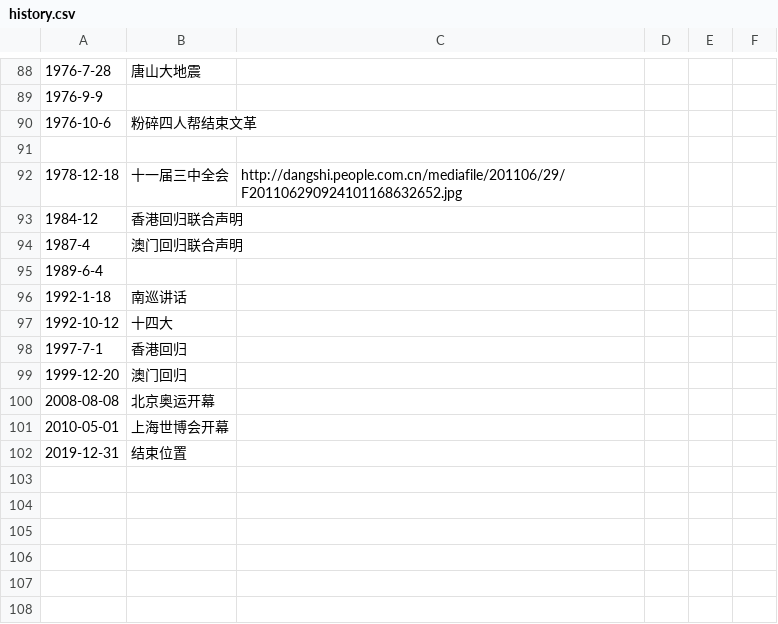
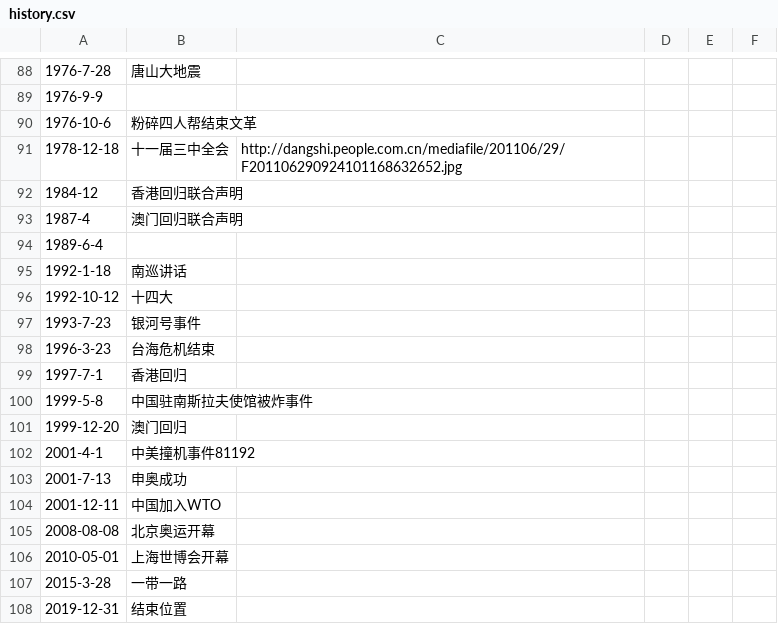
Before and after one commit to scilearner/scilearner.github.io, a CSV file: history.csv, drawn as a sheet; only a part is shown, gaps mark what is left out.

```diff
--- a/history.csv
+++ b/history.csv
@@ -90,3 +90,2 @@
 1976-10-6,粉碎四人帮结束文革
-
 1978-12-18,十一届三中全会,http://dangshi.people.com.cn/mediafile/201106/29/F201106290924101168632652.jpg,,
@@ -97,6 +96,13 @@
 1992-10-12,十四大
+1993-7-23,银河号事件
+1996-3-23,台海危机结束
 1997-7-1,香港回归
+1999-5-8,中国驻南斯拉夫使馆被炸事件
 1999-12-20,澳门回归
+2001-4-1,中美撞机事件81192
+2001-7-13,申奥成功
+2001-12-11,中国加入WTO
 2008-08-08,北京奥运开幕,,,
 2010-05-01,上海世博会开幕,,,
+2015-3-28,一带一路,,
 2019-12-31,结束位置,,,
```
Also changed, not shown: 2 other files.
